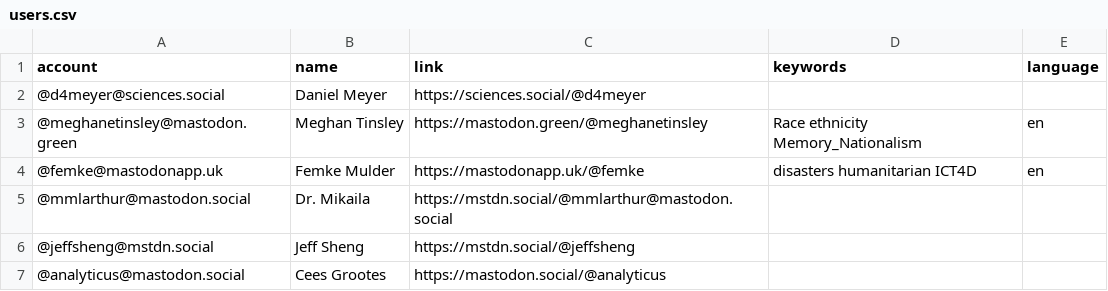
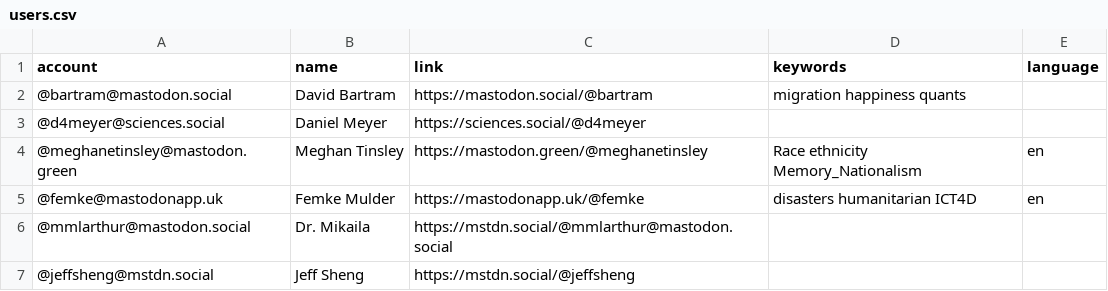
Before and after one commit to trutzig89182/Mastodon-Sociologists, a CSV file: resources/users.csv, drawn as a sheet; only a part is shown; the shorter side is filled out with more unchanged rows.

Commit message:
Update users.csv

```diff
--- a/resources/users.csv
+++ b/resources/users.csv
@@ -1,2 +1,3 @@
 account,name,link,keywords,language
+@bartram@mastodon.social,David Bartram,https://mastodon.social/@bartram,migration happiness quants,
 @d4meyer@sciences.social,Daniel Meyer,https://sciences.social/@d4meyer
```
